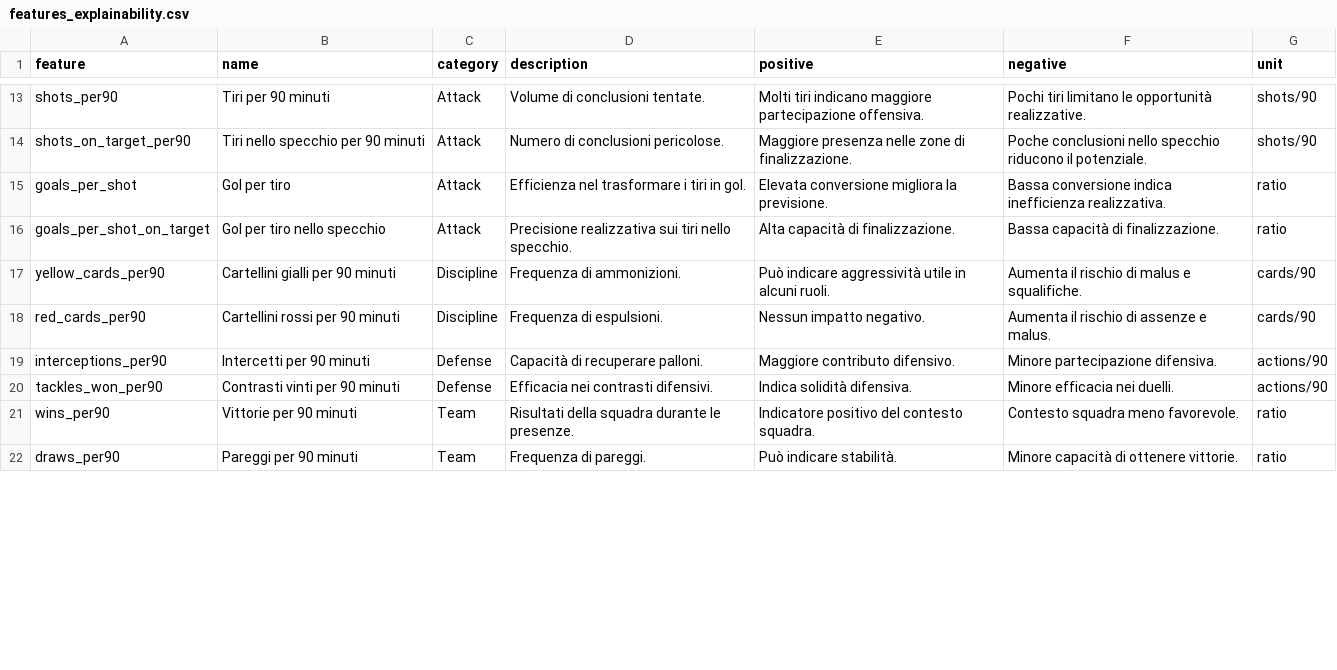
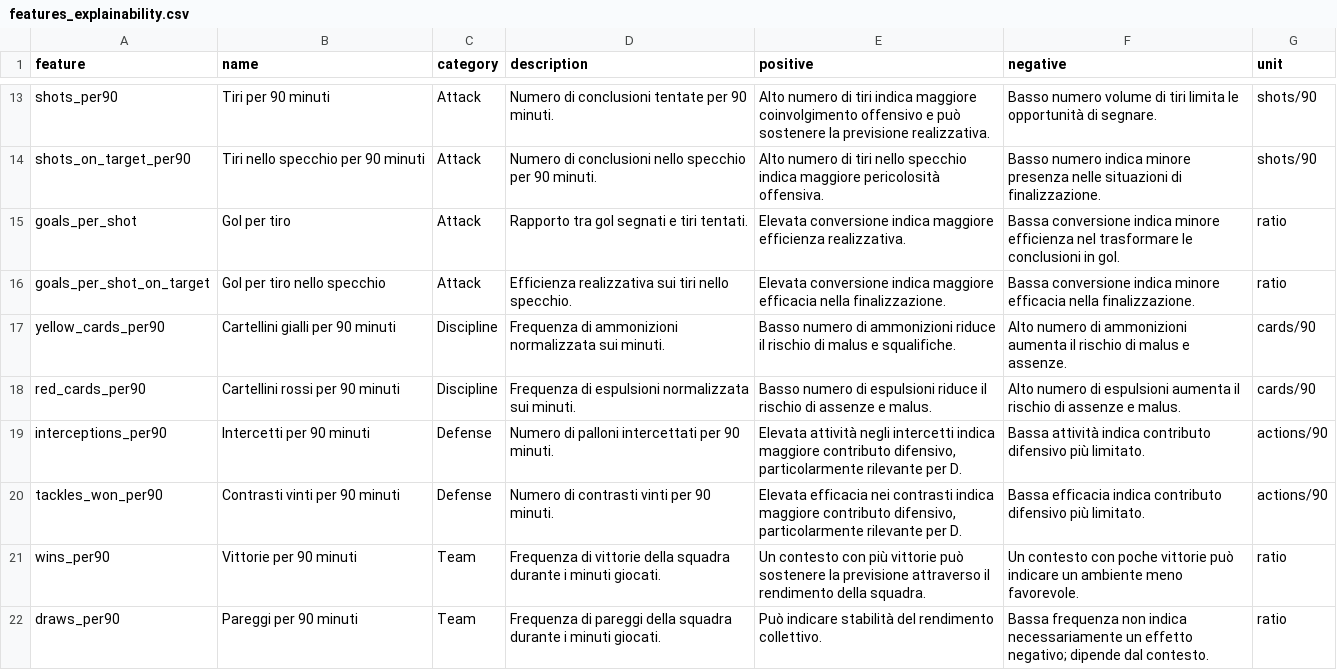
Before and after one commit to GianlucaPanzani/FantacalcioApp26-27, a CSV file: src/data/features_explainability.csv, drawn as a sheet; only a part is shown, gaps mark what is left out; the diff covers the shown part only; the diff names each change by its address in the sheet, - before the commit and + after, or states it on an @@ line.

```diff
--- a/src/data/features_explainability.csv
+++ b/src/data/features_explainability.csv
-D13 (description): Volume di conclusioni tentate.
+D13 (description): Numero di conclusioni tentate per 90 minuti.
-E13 (positive): Molti tiri indicano maggiore partecipazione offensiva.
+E13 (positive): Alto numero di tiri indica maggiore coinvolgimento offensivo e può sostenere la previsione realizzativa.
-F13 (negative): Pochi tiri limitano le opportunità realizzative.
+F13 (negative): Basso numero volume di tiri limita le opportunità di segnare.
-D14 (description): Numero di conclusioni pericolose.
+D14 (description): Numero di conclusioni nello specchio per 90 minuti.
-E14 (positive): Maggiore presenza nelle zone di finalizzazione.
+E14 (positive): Alto numero di tiri nello specchio indica maggiore pericolosità offensiva.
-F14 (negative): Poche conclusioni nello specchio riducono il potenziale.
+F14 (negative): Basso numero indica minore presenza nelle situazioni di finalizzazione.
-D15 (description): Efficienza nel trasformare i tiri in gol.
+D15 (description): Rapporto tra gol segnati e tiri tentati.
-E15 (positive): Elevata conversione migliora la previsione.
+E15 (positive): Elevata conversione indica maggiore efficienza realizzativa.
-F15 (negative): …conversione indica inefficienza realizzativa.
+F15 (negative): …conversione indica minore efficienza nel trasformare le conclusioni in gol.
-D16 (description): Precisione realizzativa sui…
+D16 (description): Efficienza realizzativa sui…
-E16 (positive): Alta capacità di finalizzazione.
+E16 (positive): Elevata conversione indica maggiore efficacia nella finalizzazione.
-F16 (negative): Bassa capacità di finalizzazione.
+F16 (negative): Bassa conversione indica minore efficacia nella finalizzazione.
-D17 (description): Frequenza di ammonizioni.
+D17 (description): Frequenza di ammonizioni normalizzata sui minuti.
-E17 (positive): Può indicare aggressività utile in alcuni ruoli.
+E17 (positive): Basso numero di ammonizioni riduce il rischio di malus e squalifiche.
-F17 (negative): Aumenta il rischio di malus e squalifiche.
+F17 (negative): Alto numero di ammonizioni aumenta il rischio di malus e assenze.
-D18 (description): Frequenza di espulsioni.
+D18 (description): Frequenza di espulsioni normalizzata sui minuti.
-E18 (positive): Nessun impatto negativo.
+E18 (positive): Basso numero di espulsioni riduce il rischio di assenze e malus.
-F18 (negative): Aumenta il rischio…
+F18 (negative): Alto numero di espulsioni aumenta il rischio…
-D19 (description): Capacità di recuperare palloni.
+D19 (description): Numero di palloni intercettati per 90 minuti.
-E19 (positive): Maggiore contributo difensivo.
+E19 (positive): Elevata attività negli intercetti indica maggiore contributo difensivo, particolarmente rilevante per D.
-F19 (negative): Minore partecipazione difensiva.
+F19 (negative): Bassa attività indica contributo difensivo più limitato.
-D20 (description): Efficacia nei contrasti difensivi.
+D20 (description): Numero di contrasti vinti per 90 minuti.
-E20 (positive): Indica solidità difensiva.
+E20 (positive): Elevata efficacia nei contrasti indica maggiore contributo difensivo, particolarmente rilevante per D.
-F20 (negative): Minore efficacia nei duelli.
+F20 (negative): Bassa efficacia indica contributo difensivo più limitato.
-D21 (description): Risultati della squadra durante le presenze.
+D21 (description): Frequenza di vittorie della squadra durante i minuti giocati.
-E21 (positive): Indicatore positivo del contesto squadra.
+E21 (positive): Un contesto con più vittorie può sostenere la previsione attraverso il rendimento della squadra.
-F21 (negative): Contesto squadra meno favorevole.
+F21 (negative): Un contesto con poche vittorie può indicare un ambiente meno favorevole.
-D22 (description): Frequenza di pareggi.
+D22 (description): Frequenza di pareggi della squadra durante i minuti giocati.
-E22 (positive): Può indicare stabilità.
+E22 (positive): Può indicare stabilità del rendimento collettivo.
-F22 (negative): Minore capacità di ottenere vittorie.
+F22 (negative): Bassa frequenza non indica necessariamente un effetto negativo; dipende dal contesto.
```
Also changed, not shown: 6 added rows and 33 edited cells elsewhere in this file, 15 other files.
